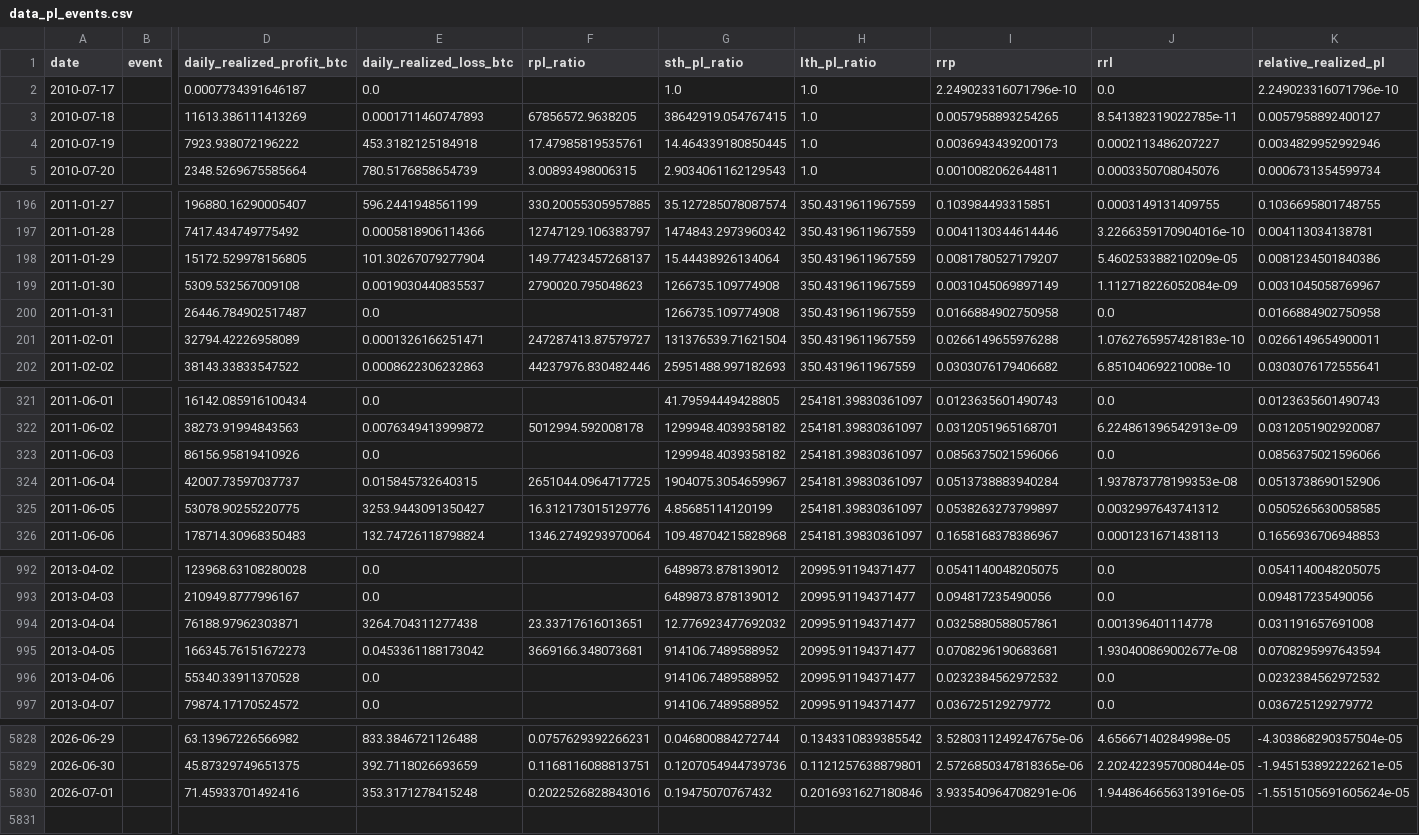
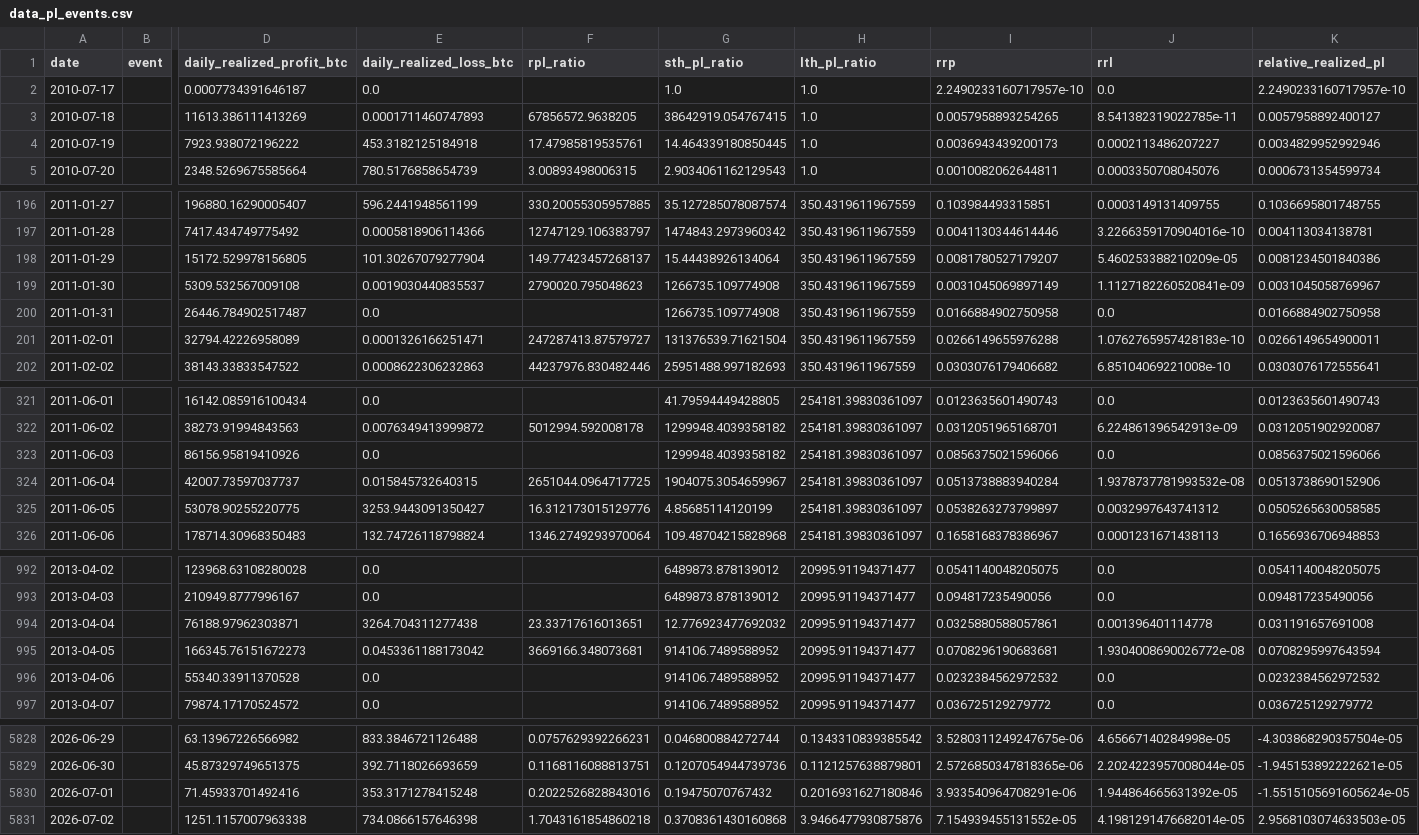
Before and after one commit to yudiyanto88/Onchain-Dashboard, a CSV file: data_pl_events.csv, drawn as a sheet; only a part is shown, gaps mark what is left out; rows hold the shown columns only; the diff covers the shown part only; the diff names each change by its address in the sheet, - before the commit and + after, or states it on an @@ line.

```diff
--- a/data_pl_events.csv
+++ b/data_pl_events.csv
-I2 (rrp): 2.249023316071796e-10
+I2 (rrp): 2.2490233160717957e-10
-K2 (relative_realized_pl): 2.249023316071796e-10
+K2 (relative_realized_pl): 2.2490233160717957e-10
-J199 (rrl): 1.112718226052084e-09
+J199 (rrl): 1.1127182260520841e-09
-J324 (rrl): 1.937873778199353e-08
+J324 (rrl): 1.9378737781993532e-08
-J995 (rrl): 1.930400869002677e-08
+J995 (rrl): 1.9304008690026772e-08
-J5830 (rrl): 1.9448646656313916e-05
+J5830 (rrl): 1.944864665631392e-05
+row 5831: 2026-07-02 |  | 1251.1157007963338 | 734.0866157646398 | 1.7043161854860218 | 0.3708361430160868 | 3.9466477930875876 | 7.154939455131552e-05 | 4.1981291476682014e-05 | 2.9568103074633503e-05
```
Also changed, not shown: 2 edited cells elsewhere in this file, data_cdd.csv, data_momentum.csv, 12 other files.
